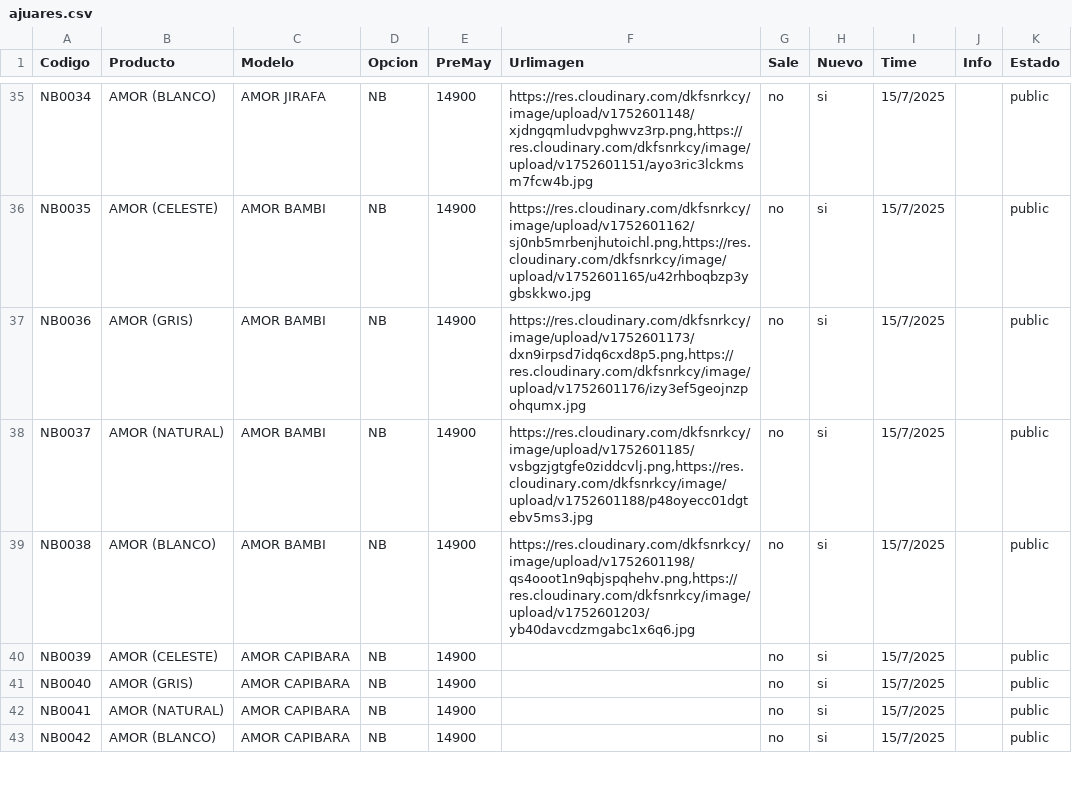
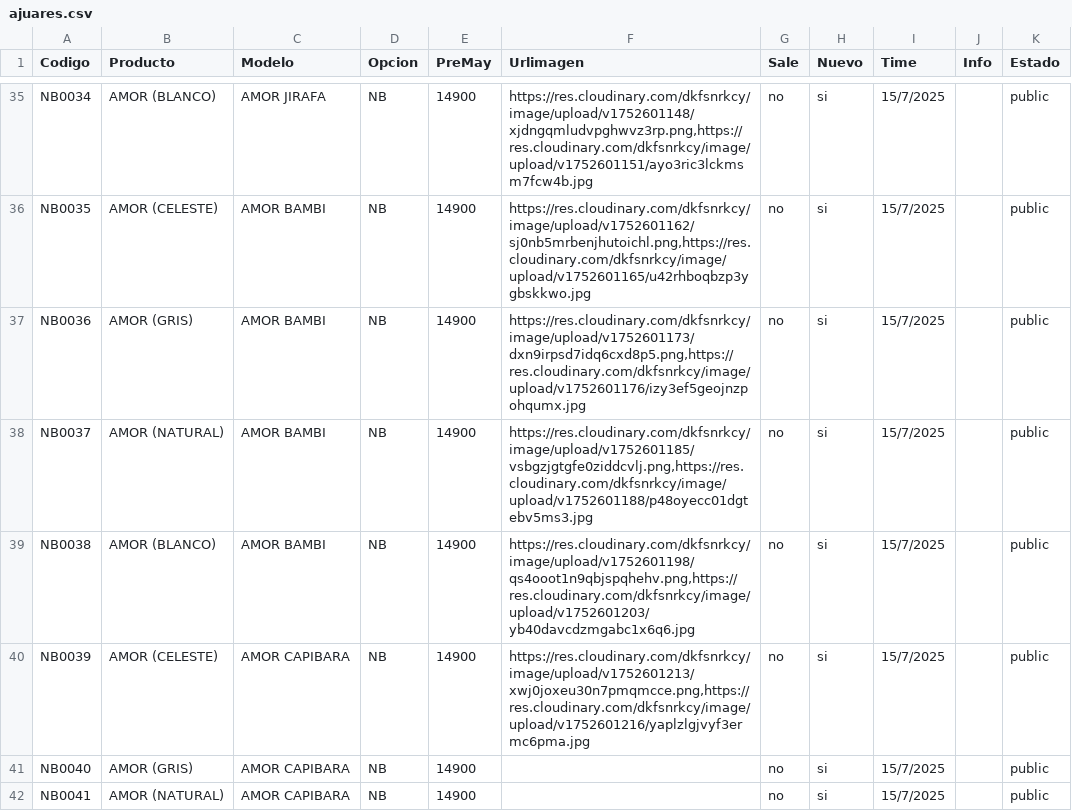
Before and after one commit to Balcaz/verificador-csv, a CSV file: ajuares.csv, drawn as a sheet; only a part is shown, gaps mark what is left out; the shorter side is filled out with more unchanged rows.

Commit message:
Actualizo ajuares.csv desde UI

```diff
--- a/ajuares.csv
+++ b/ajuares.csv
@@ -39,3 +39,3 @@ NB0037;AMOR (NATURAL);AMOR BAMBI;NB;14900;https://res.cloudinary.com/dkfsnrkcy/i
 NB0038;AMOR (BLANCO);AMOR BAMBI;NB;14900;https://res.cloudinary.com/dkfsnrkcy/image/upload/v1752601198/qs4ooot1n9qbjspqhehv.png,https://res.cloudinary.com/dkfsnrkcy/image/upload/v1752601203/yb40davcdzmgabc1x6q6.jpg;no;si;15/7/2025;;public;
-NB0039;AMOR (CELESTE);AMOR CAPIBARA;NB;14900;;no;si;15/7/2025;;public;
+NB0039;AMOR (CELESTE);AMOR CAPIBARA;NB;14900;https://res.cloudinary.com/dkfsnrkcy/image/upload/v1752601213/xwj0joxeu30n7pmqmcce.png,https://res.cloudinary.com/dkfsnrkcy/image/upload/v1752601216/yaplzlgjvyf3ermc6pma.jpg;no;si;15/7/2025;;public;
 NB0040;AMOR (GRIS);AMOR CAPIBARA;NB;14900;;no;si;15/7/2025;;public;
```
